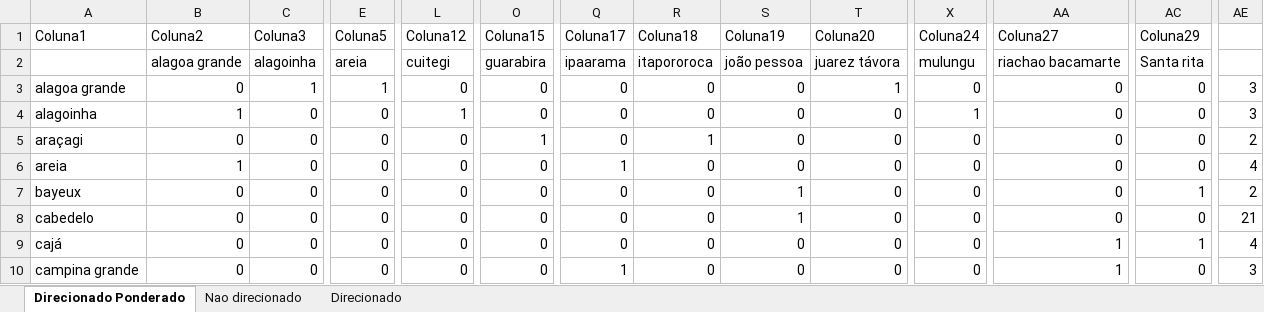
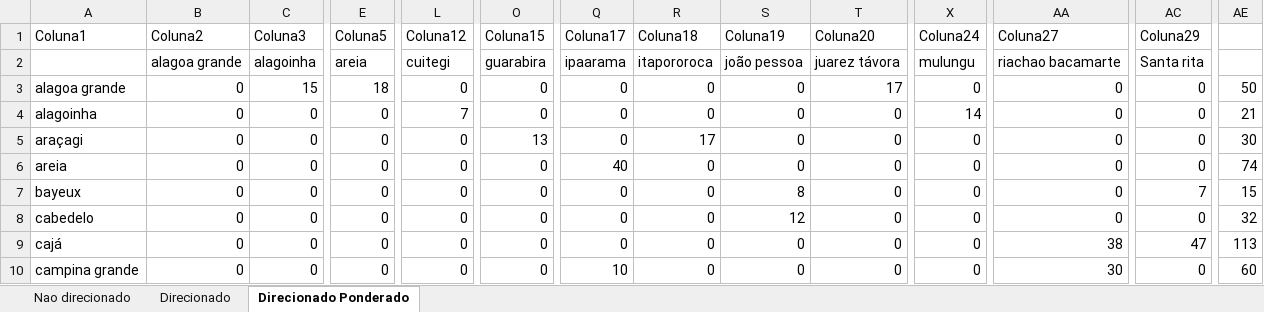
Before and after one commit to marcelokako/CC-Unipe, an Excel workbook: P4 2024-1/Teoria dos grafos/municipiosParaiba.xlsx, sheet Direcionado Ponderado, drawn as a sheet; only a part is shown, gaps mark what is left out; values as stored, in another font and other column widths than the file's, no cell formats; conditional formats and table styles not drawn; the diff covers the shown part only; the diff names each change by its address in the sheet, - before the commit and + after, or states it on an @@ line.

```diff
--- a/P4 2024-1/Teoria dos grafos/municipiosParaiba.xlsx (sheet Direcionado Ponderado)
+++ b/P4 2024-1/Teoria dos grafos/municipiosParaiba.xlsx (sheet Direcionado Ponderado)
@@ sheet tab order changed: Nao direcionado | Direcionado | Direcionado Ponderado @@
-C3 (Coluna3): 1
+C3 (Coluna3): 15
-E3 (Coluna5): 1
+E3 (Coluna5): 18
-T3 (Coluna20): 1
+T3 (Coluna20): 17
-AE3: 3
+AE3: 50
-B4 (Coluna2): 1
+B4 (Coluna2): 0
-L4 (Coluna12): 1
+L4 (Coluna12): 7
-X4 (Coluna24): 1
+X4 (Coluna24): 14
-AE4: 3
+AE4: 21
-O5 (Coluna15): 1
+O5 (Coluna15): 13
-R5 (Coluna18): 1
+R5 (Coluna18): 17
-AE5: 2
+AE5: 30
-B6 (Coluna2): 1
+B6 (Coluna2): 0
-Q6 (Coluna17): 1
+Q6 (Coluna17): 40
-AE6: 4
+AE6: 74
-S7 (Coluna19): 1
+S7 (Coluna19): 8
-AC7 (Coluna29): 1
+AC7 (Coluna29): 7
-AE7: 2
+AE7: 15
-S8 (Coluna19): 1
+S8 (Coluna19): 12
-AE8: 21
+AE8: 32
-AA9 (Coluna27): 1
+AA9 (Coluna27): 38
-AC9 (Coluna29): 1
+AC9 (Coluna29): 47
-AE9: 4
+AE9: 113
-Q10 (Coluna17): 1
+Q10 (Coluna17): 10
-AA10 (Coluna27): 1
+AA10 (Coluna27): 30
-AE10: 3
+AE10: 60
```
Also changed, not shown: 1 added row, 1 removed row and 81 edited cells elsewhere in this sheet, sheet Direcionado, cell formats, 1 other file.
